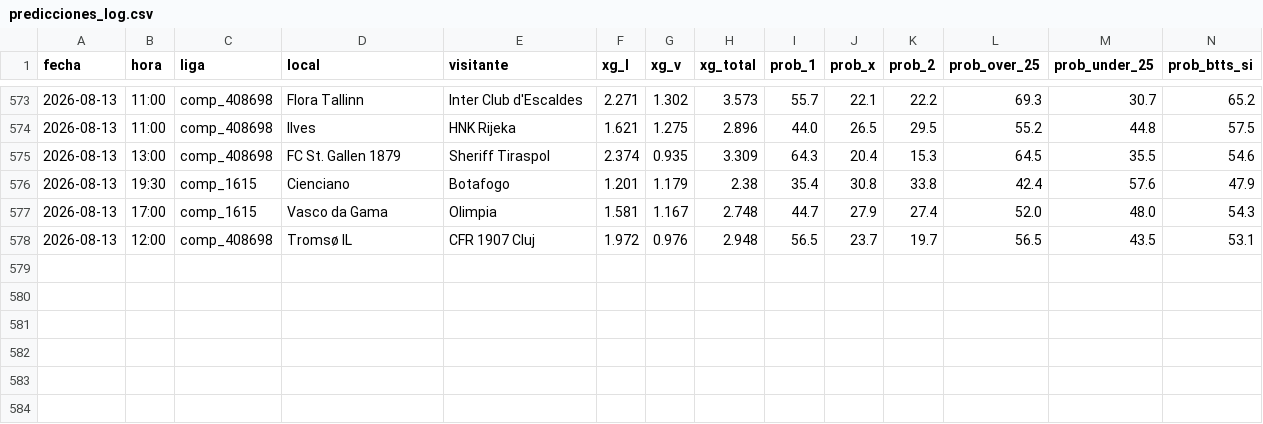
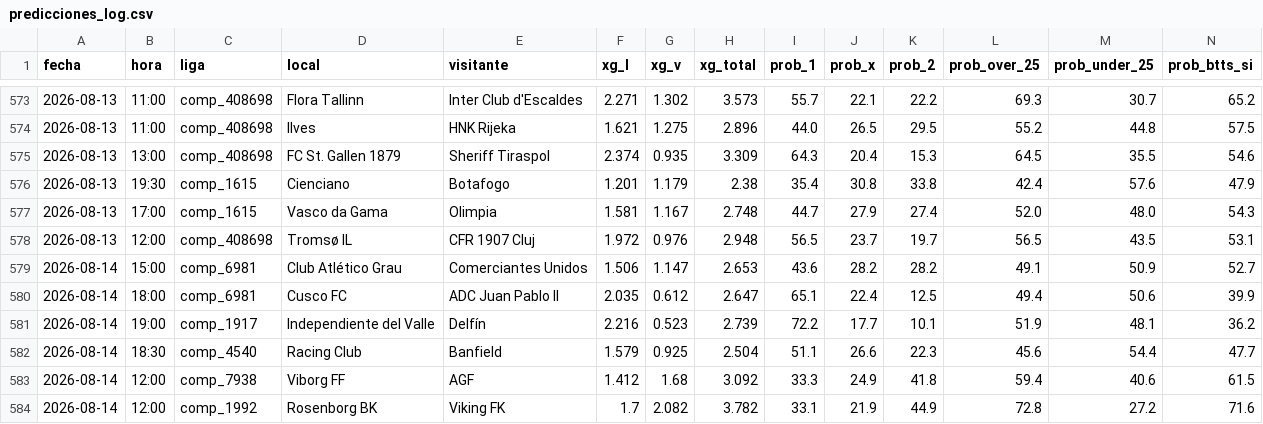
Before and after one commit to Sportpicks/SportPicks-Ligas, a CSV file: Data/predicciones_log.csv, drawn as a sheet; only a part is shown, gaps mark what is left out; rows hold the shown columns only; the diff covers the shown part only; the diff names each change by its address in the sheet, - before the commit and + after, or states it on an @@ line.

```diff
--- a/Data/predicciones_log.csv
+++ b/Data/predicciones_log.csv
+row 579: 2026-08-14 | 15:00 | comp_6981 | Club Atlético Grau | Comerciantes Unidos | 1.506 | 1.147 | 2.653 | 43.6 | 28.2 | 28.2 | 49.1 | 50.9 | 52.7
+row 580: 2026-08-14 | 18:00 | comp_6981 | Cusco FC | ADC Juan Pablo II | 2.035 | 0.612 | 2.647 | 65.1 | 22.4 | 12.5 | 49.4 | 50.6 | 39.9
+row 581: 2026-08-14 | 19:00 | comp_1917 | Independiente del Valle | Delfín | 2.216 | 0.523 | 2.739 | 72.2 | 17.7 | 10.1 | 51.9 | 48.1 | 36.2
+row 582: 2026-08-14 | 18:30 | comp_4540 | Racing Club | Banfield | 1.579 | 0.925 | 2.504 | 51.1 | 26.6 | 22.3 | 45.6 | 54.4 | 47.7
+row 583: 2026-08-14 | 12:00 | comp_7938 | Viborg FF | AGF | 1.412 | 1.68 | 3.092 | 33.3 | 24.9 | 41.8 | 59.4 | 40.6 | 61.5
+row 584: 2026-08-14 | 12:00 | comp_1992 | Rosenborg BK | Viking FK | 1.7 | 2.082 | 3.782 | 33.1 | 21.9 | 44.9 | 72.8 | 27.2 | 71.6
```
Also changed, not shown: 56 edited cells elsewhere in this file, Data/partidos/proximos.csv, Data/resultados_log.csv, 6 other files.
